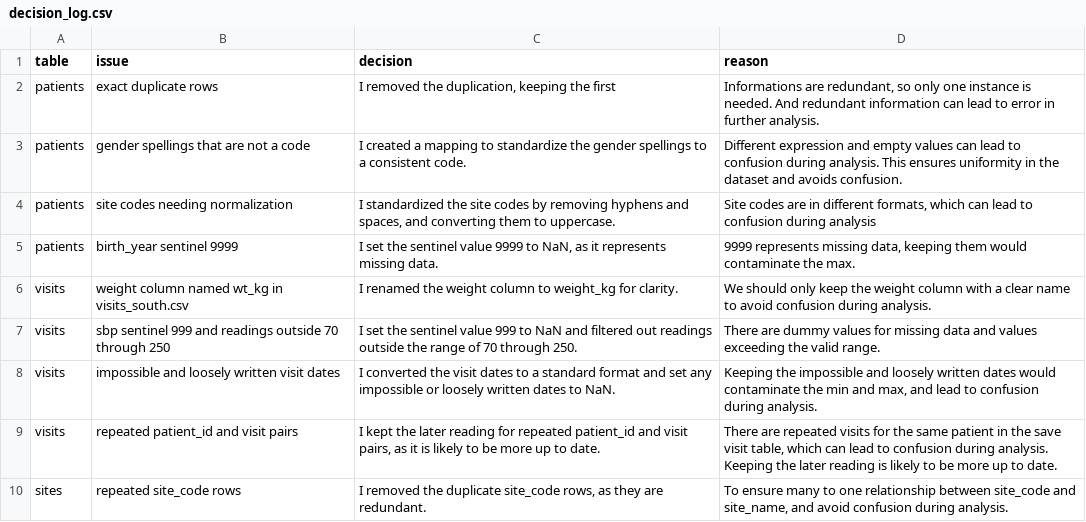
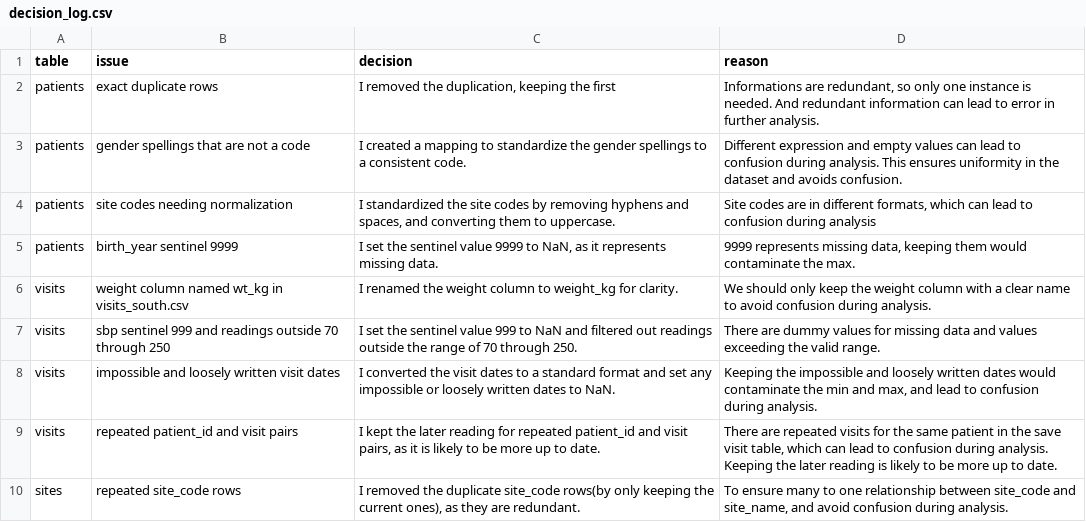
Before and after one commit to Qiyun506/ds217-26f-06, a CSV file: output/decision_log.csv, drawn as a sheet.

Commit message:
revise tiny issue in decisions

```diff
--- a/output/decision_log.csv
+++ b/output/decision_log.csv
@@ -9,2 +9,2 @@ visits,impossible and loosely written visit dates,I converted the visit dates to
 visits,repeated patient_id and visit pairs,"I kept the later reading for repeated patient_id and visit pairs, as it is likely to be more up to date.","There are repeated visits for the same patient in the save visit table, which can lead to confusion during analysis. Keeping the later reading is likely to be more up to date."
-sites,repeated site_code rows,"I removed the duplicate site_code rows, as they are redundant.","To ensure many to one relationship between site_code and site_name, and avoid confusion during analysis."
+sites,repeated site_code rows,"I removed the duplicate site_code rows(by only keeping the current ones), as they are redundant.","To ensure many to one relationship between site_code and site_name, and avoid confusion during analysis."
```
Also changed, not shown: 1 other file.
